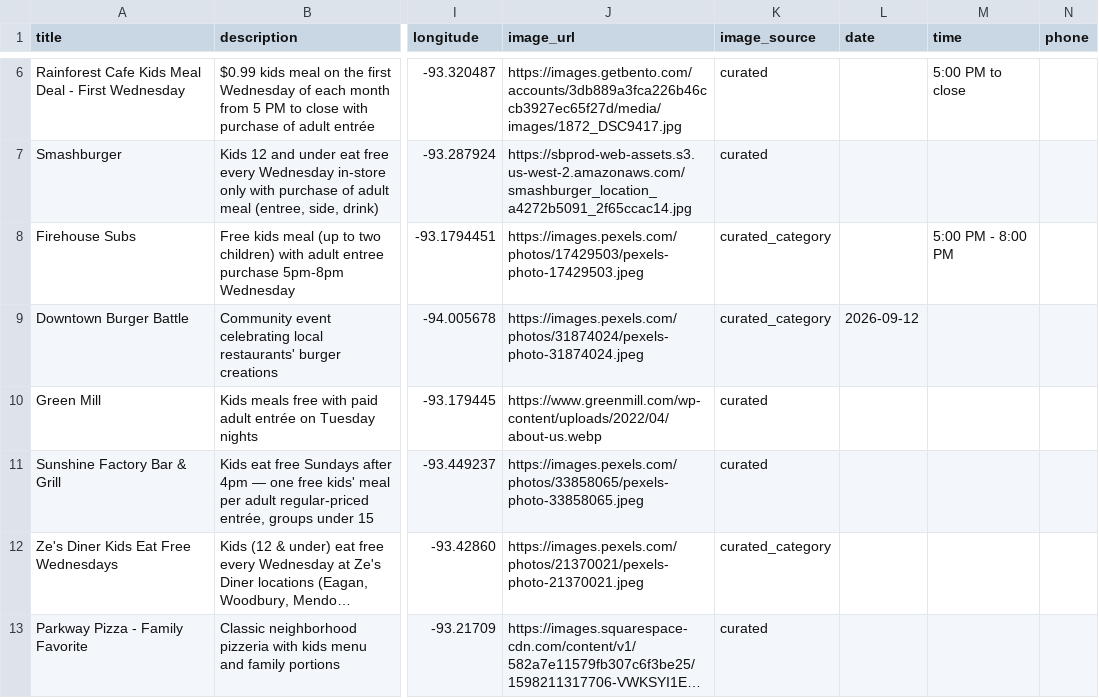
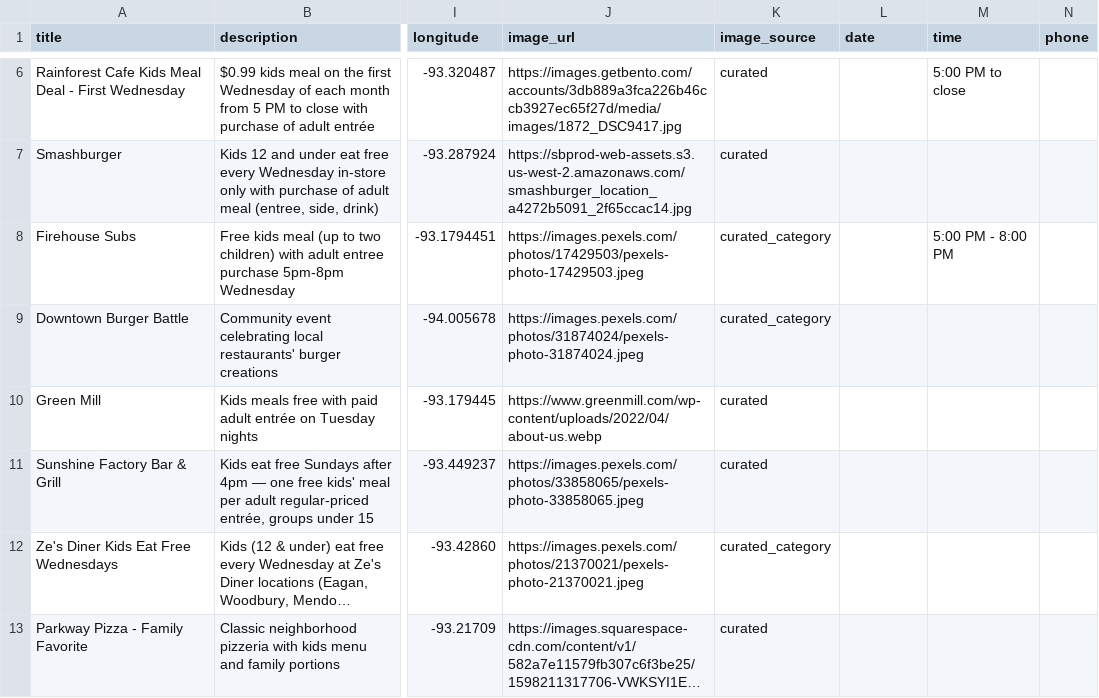
Before and after one commit to avlhohn/msp-family-feed, a CSV file: deals.csv, drawn as a sheet; only a part is shown, gaps mark what is left out; long unchanged cells end in …; the diff names each change by its address in the sheet, - before the commit and + after, or states it on an @@ line.

Commit message:
Daily refresh 2026-09-13: 7210 rows (events 5482, parks 849, deals 150, volunteer 268, restaurants 461)

```diff
--- a/deals.csv
+++ b/deals.csv
-L9 (date): 2026-09-12
+L9 (date): (empty)
```
